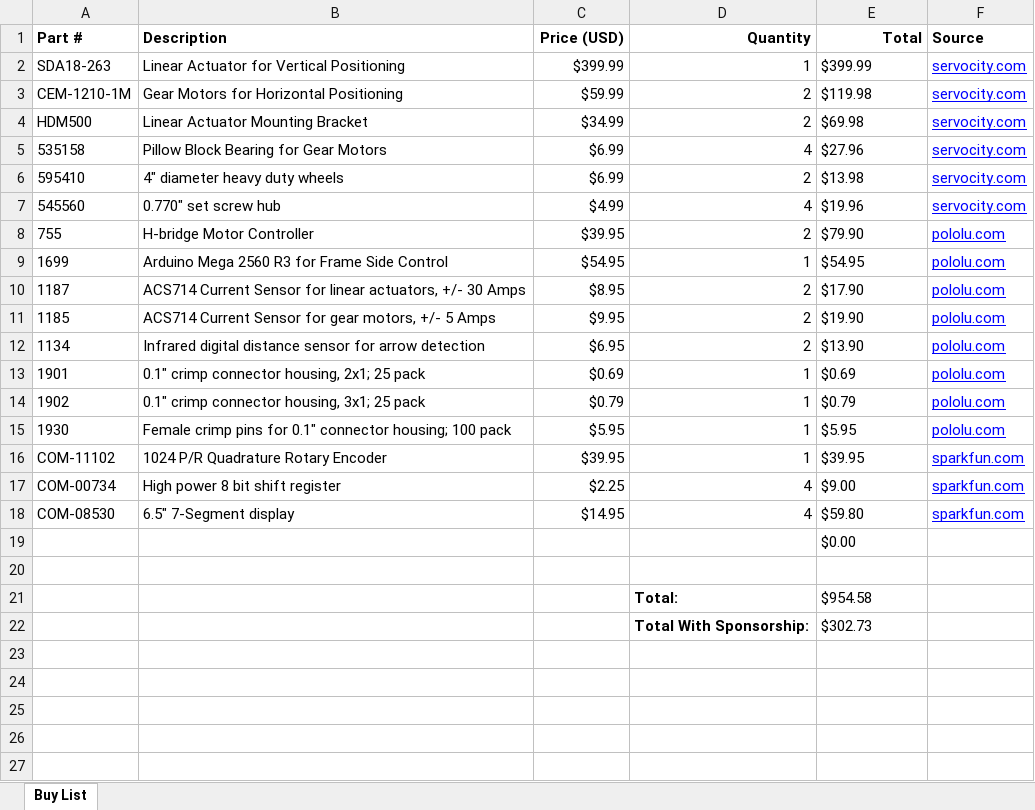
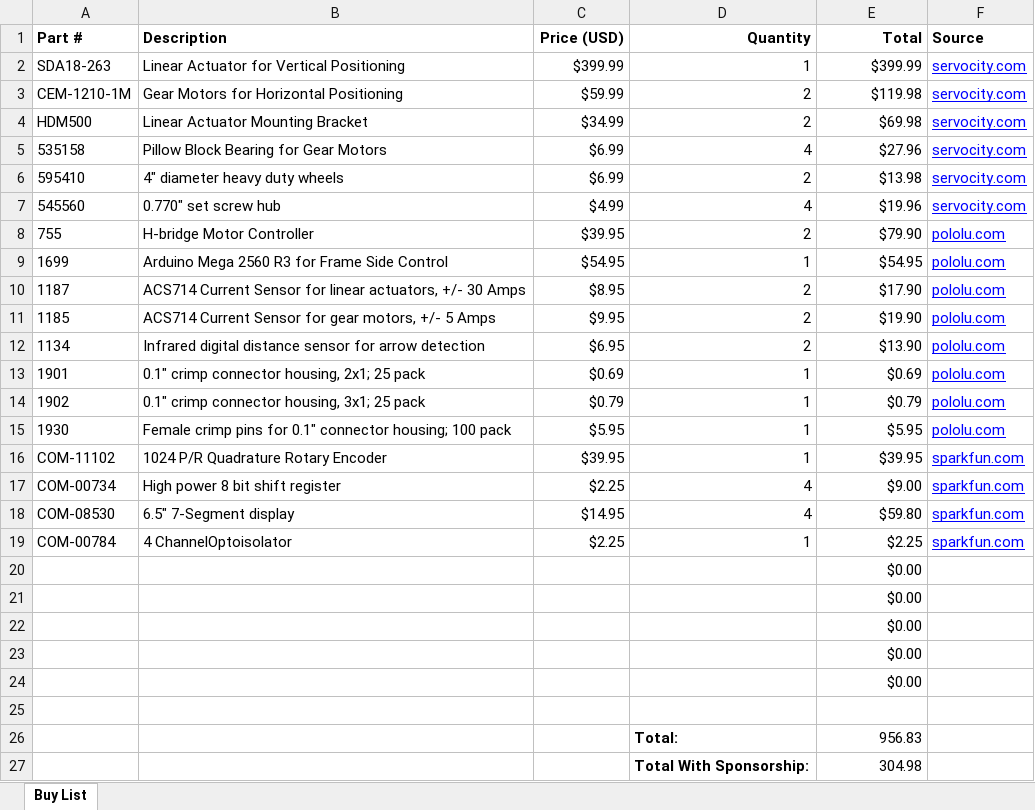
Before and after one commit to RITMechArch/MechArch, an Excel workbook: doc/Mech Arch R2 Buy List.xlsx, sheet Buy List, drawn as a sheet; values as stored, in another font and other column widths than the file's, no borders; charts and pictures not drawn; addresses are those after the commit; the diff names each change by its address in the sheet, - before the commit and + after, or states it on an @@ line.

Commit message:
Added 4 channel optoisolators to R2 buy list.

```diff
--- a/doc/Mech Arch R2 Buy List.xlsx (sheet Buy List)
+++ b/doc/Mech Arch R2 Buy List.xlsx (sheet Buy List)
-E2:E18 alignment: left
+E2:E18 alignment: right
+row 19: COM-00784 | 4 ChannelOptoisolator | $2.25 | 1 | $2.25 | sparkfun.com
+row 20:  |  |  |  | $0.00
+row 21:  |  |  |  | $0.00
+row 22:  |  |  |  | $0.00
+row 23:  |  |  |  | $0.00
-E24 alignment: left
+E24 alignment: right
-E26 (Total): $954.58
+E26 (Total): 956.83
-E27 (Total): $302.73
+E27 (Total): 304.98
```
Also changed, not shown: formulas that keep their value, charts or pictures.
